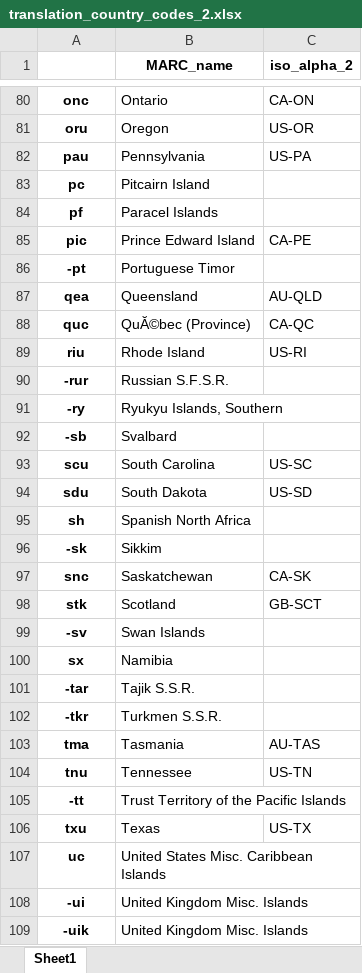
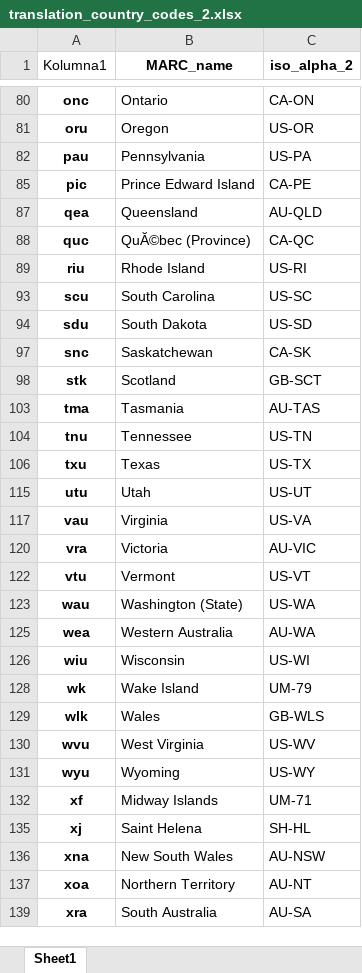
Before and after one commit to cezary-rosinski/IBL-PAN-Python, an Excel workbook: translation_country_codes_2.xlsx, sheet Sheet1, drawn as a sheet; only a part is shown, gaps mark what is left out; the shorter side is filled out with more unchanged rows; values as stored, in another font and other column widths than the file's, no borders; table styles not drawn; the diff covers the shown part only; the diff names each change by its address in the sheet, - before the commit and + after, or states it on an @@ line.

```diff
--- a/translation_country_codes_2.xlsx (sheet Sheet1)
+++ b/translation_country_codes_2.xlsx (sheet Sheet1)
-A1: (empty)
+A1: Kolumna1
@@ row 83 hidden: pc | Pitcairn Island @@
@@ row 84 hidden: pf | Paracel Islands @@
@@ row 86 hidden: -pt | Portuguese Timor @@
@@ row 90 hidden: -rur | Russian S.F.S.R. @@
@@ row 91 hidden: -ry | Ryukyu Islands, Southern @@
@@ row 92 hidden: -sb | Svalbard @@
@@ row 95 hidden: sh | Spanish North Africa @@
@@ row 96 hidden: -sk | Sikkim @@
@@ row 99 hidden: -sv | Swan Islands @@
@@ row 100 hidden: sx | Namibia @@
@@ row 101 hidden: -tar | Tajik S.S.R. @@
@@ row 102 hidden: -tkr | Turkmen S.S.R. @@
@@ row 105 hidden: -tt | Trust Territory of the Pacific Islands @@
@@ row 107 hidden: uc | United States Misc. Caribbean Islands @@
@@ row 108 hidden: -ui | United Kingdom Misc. Islands @@
@@ row 109 hidden: -uik | United Kingdom Misc. Islands @@
```
Also changed, not shown: 47 hidden or unhidden rows elsewhere in this sheet, 2 other files.
